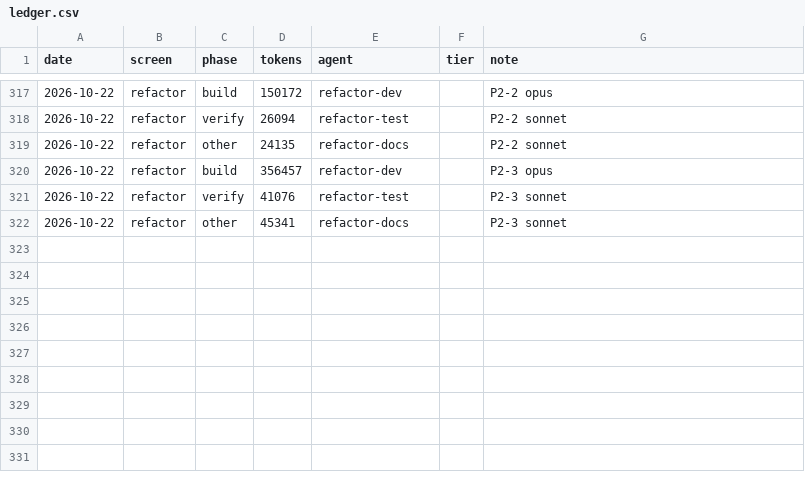
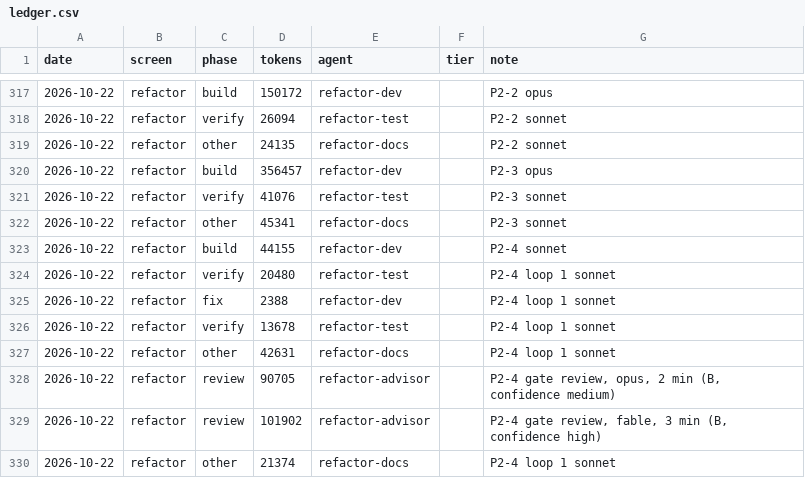
Before and after one commit to Phoenix-DX/connect-new-ui, a CSV file: migration/metrics/ledger.csv, drawn as a sheet; only a part is shown, gaps mark what is left out; the diff names each change by its address in the sheet, - before the commit and + after, or states it on an @@ line.

```diff
--- a/migration/metrics/ledger.csv
+++ b/migration/metrics/ledger.csv
+row 323: 2026-10-22 | refactor | build | 44155 | refactor-dev |  | P2-4 sonnet
+row 324: 2026-10-22 | refactor | verify | 20480 | refactor-test |  | P2-4 loop 1 sonnet
+row 325: 2026-10-22 | refactor | fix | 2388 | refactor-dev |  | P2-4 loop 1 sonnet
+row 326: 2026-10-22 | refactor | verify | 13678 | refactor-test |  | P2-4 loop 1 sonnet
+row 327: 2026-10-22 | refactor | other | 42631 | refactor-docs |  | P2-4 loop 1 sonnet
+row 328: 2026-10-22 | refactor | review | 90705 | refactor-advisor |  | P2-4 gate review, opus, 2 min (B, confidence medium)
+row 329: 2026-10-22 | refactor | review | 101902 | refactor-advisor |  | P2-4 gate review, fable, 3 min (B, confidence high)
+row 330: 2026-10-22 | refactor | other | 21374 | refactor-docs |  | P2-4 loop 1 sonnet
```
Also changed, not shown: app/docs/refactor/move-map.csv, 14 other files.
